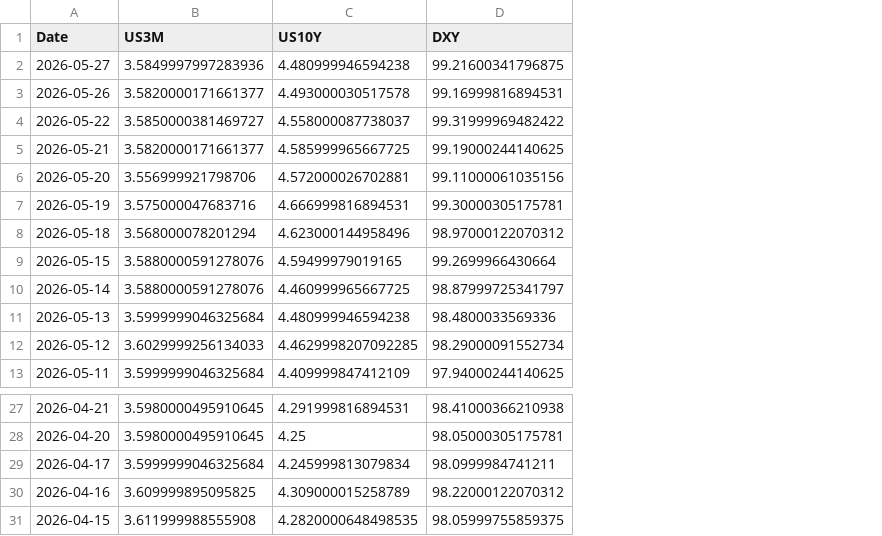
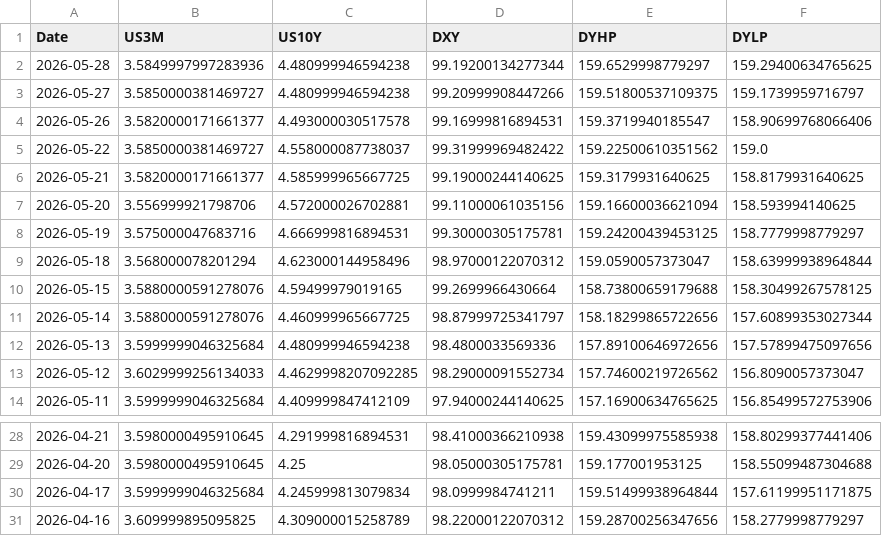
Before and after one commit to Mbnstk/market-data, a CSV file: us_market_30d_history.csv, drawn as a sheet; only a part is shown, gaps mark what is left out; removed rows and columns are numbered as before the commit, all else as after; the diff names each change by its address in the sheet, - before the commit and + after, or states it on an @@ line.

Commit message:
Market Update: 2026-05-28 13:32

```diff
--- a/us_market_30d_history.csv
+++ b/us_market_30d_history.csv
+column E (DYHP), rows 3-14: 159.51800537109375 | 159.3719940185547 | 159.22500610351562 | 159.3179931640625 | 159.16600036621094 | 159.24200439453125 | 159.0590057373047 | 158.73800659179688 | 158.18299865722656 | 157.89100646972656 | 157.74600219726562 | 157.16900634765625; rows 28-31: 159.43099975585938 | 159.177001953125 | 159.51499938964844 | 159.28700256347656
+column F (DYLP), rows 3-14: 159.1739959716797 | 158.90699768066406 | 159.0 | 158.8179931640625 | 158.593994140625 | 158.7779998779297 | 158.63999938964844 | 158.30499267578125 | 157.60899353027344 | 157.57899475097656 | 156.8090057373047 | 156.85499572753906; rows 28-31: 158.80299377441406 | 158.55099487304688 | 157.61199951171875 | 158.2779998779297
+row 2: 2026-05-28 | 3.5849997997283936 | 4.480999946594238 | 99.19200134277344 | 159.6529998779297 | 159.29400634765625
-B3 (US3M): 3.5849997997283936
+B3 (US3M): 3.5850000381469727
-D3 (DXY): 99.21600341796875
+D3 (DXY): 99.20999908447266
-row 31: 2026-04-15 | 3.611999988555908 | 4.2820000648498535 | 98.05999755859375
```
